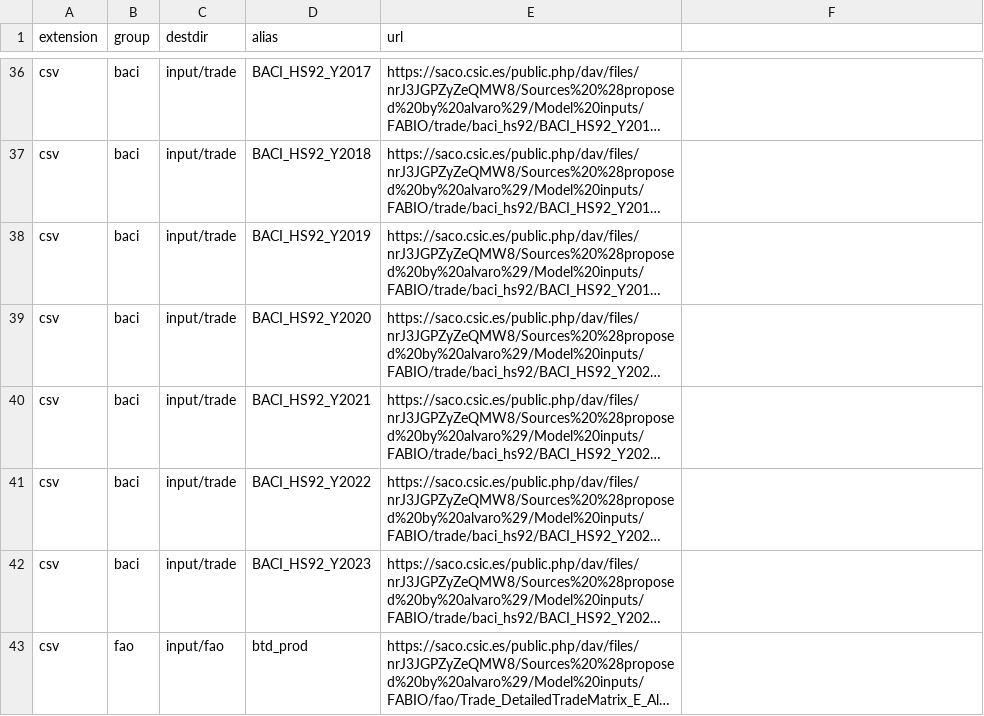
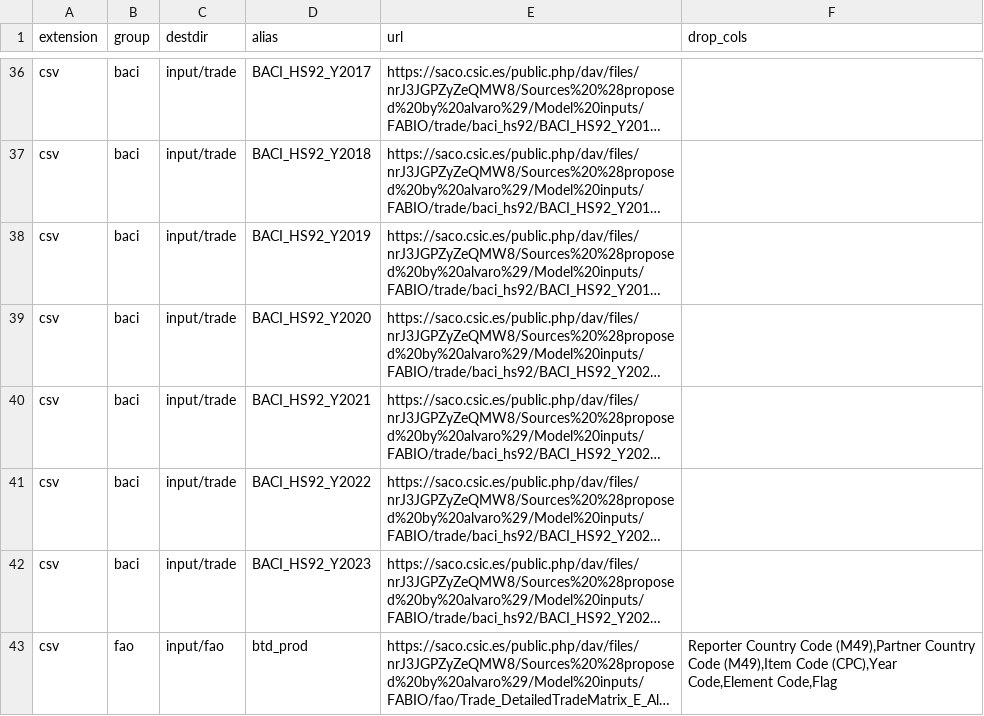
Before and after one commit to lbm364dl/fabio, a CSV file: inst/input_files.csv, drawn as a sheet; only a part is shown, gaps mark what is left out; long unchanged cells end in …; the diff names each change by its address in the sheet, - before the commit and + after, or states it on an @@ line.

Commit message:
Save lighter tables with stringsAsFactors = TRUE

```diff
--- a/inst/input_files.csv
+++ b/inst/input_files.csv
-F1: (empty)
+F1: drop_cols
-F43 (drop_cols): (empty)
+F43 (drop_cols): Reporter Country Code (M49),Partner Country Code (M49),Item Code (CPC),Year Code,Element Code,Flag
```
Also changed, not shown: 1 other file.
